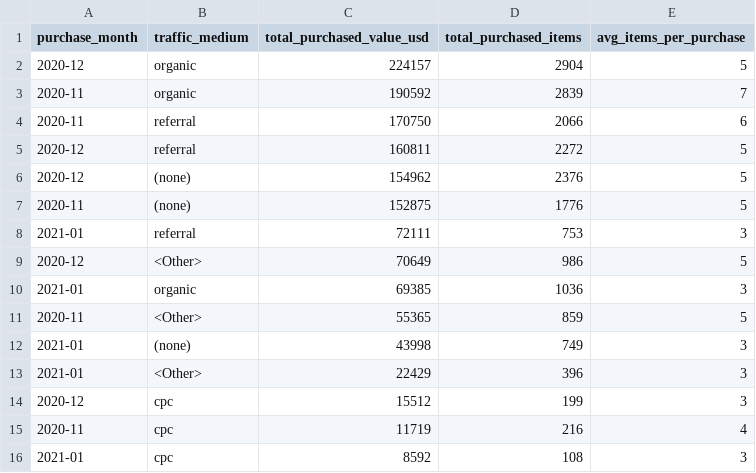
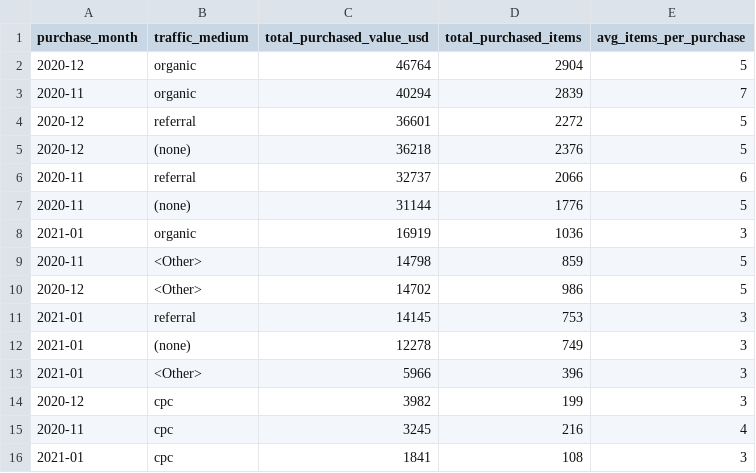
Before and after one commit to Eshwar1502/ga4_e-commerce_repository, a CSV file: gold_top_traffic_source_medium.csv, drawn as a sheet.

Commit message:
Revise traffic source data in CSV file
Updated traffic source data for December 2020 and January 2021.

```diff
--- a/gold_top_traffic_source_medium.csv
+++ b/gold_top_traffic_source_medium.csv
@@ -1,16 +1,16 @@
 purchase_month,traffic_medium,total_purchased_value_usd,total_purchased_items,avg_items_per_purchase
-2020-12,organic,224157,2904,5
-2020-11,organic,190592,2839,7
-2020-11,referral,170750,2066,6
-2020-12,referral,160811,2272,5
-2020-12,(none),154962,2376,5
-2020-11,(none),152875,1776,5
-2021-01,referral,72111,753,3
-2020-12,<Other>,70649,986,5
-2021-01,organic,69385,1036,3
-2020-11,<Other>,55365,859,5
-2021-01,(none),43998,749,3
-2021-01,<Other>,22429,396,3
-2020-12,cpc,15512,199,3
-2020-11,cpc,11719,216,4
-2021-01,cpc,8592,108,3
+2020-12,organic,46764,2904,5
+2020-11,organic,40294,2839,7
+2020-12,referral,36601,2272,5
+2020-12,(none),36218,2376,5
+2020-11,referral,32737,2066,6
+2020-11,(none),31144,1776,5
+2021-01,organic,16919,1036,3
+2020-11,<Other>,14798,859,5
+2020-12,<Other>,14702,986,5
+2021-01,referral,14145,753,3
+2021-01,(none),12278,749,3
+2021-01,<Other>,5966,396,3
+2020-12,cpc,3982,199,3
+2020-11,cpc,3245,216,4
+2021-01,cpc,1841,108,3
```
